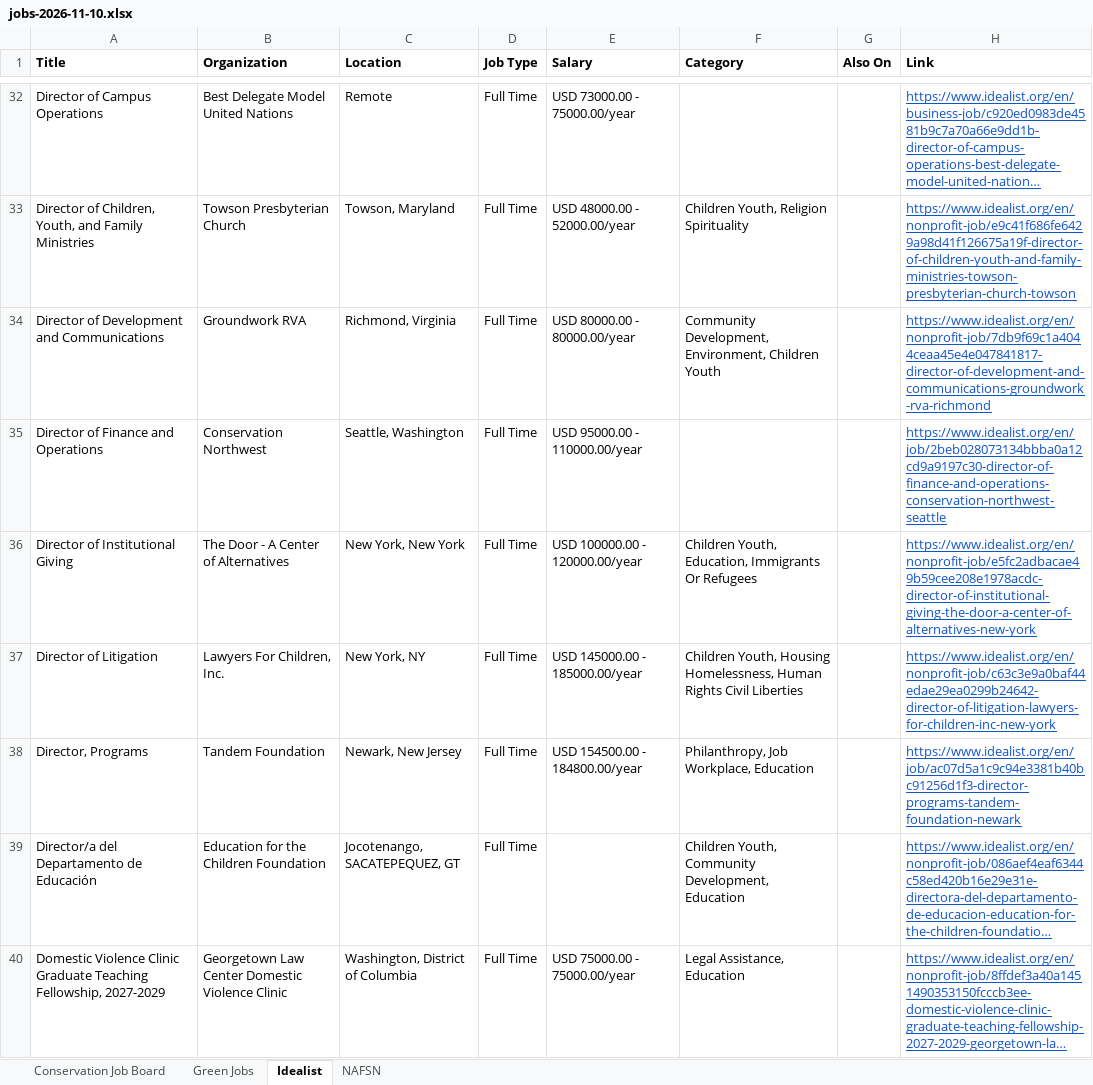
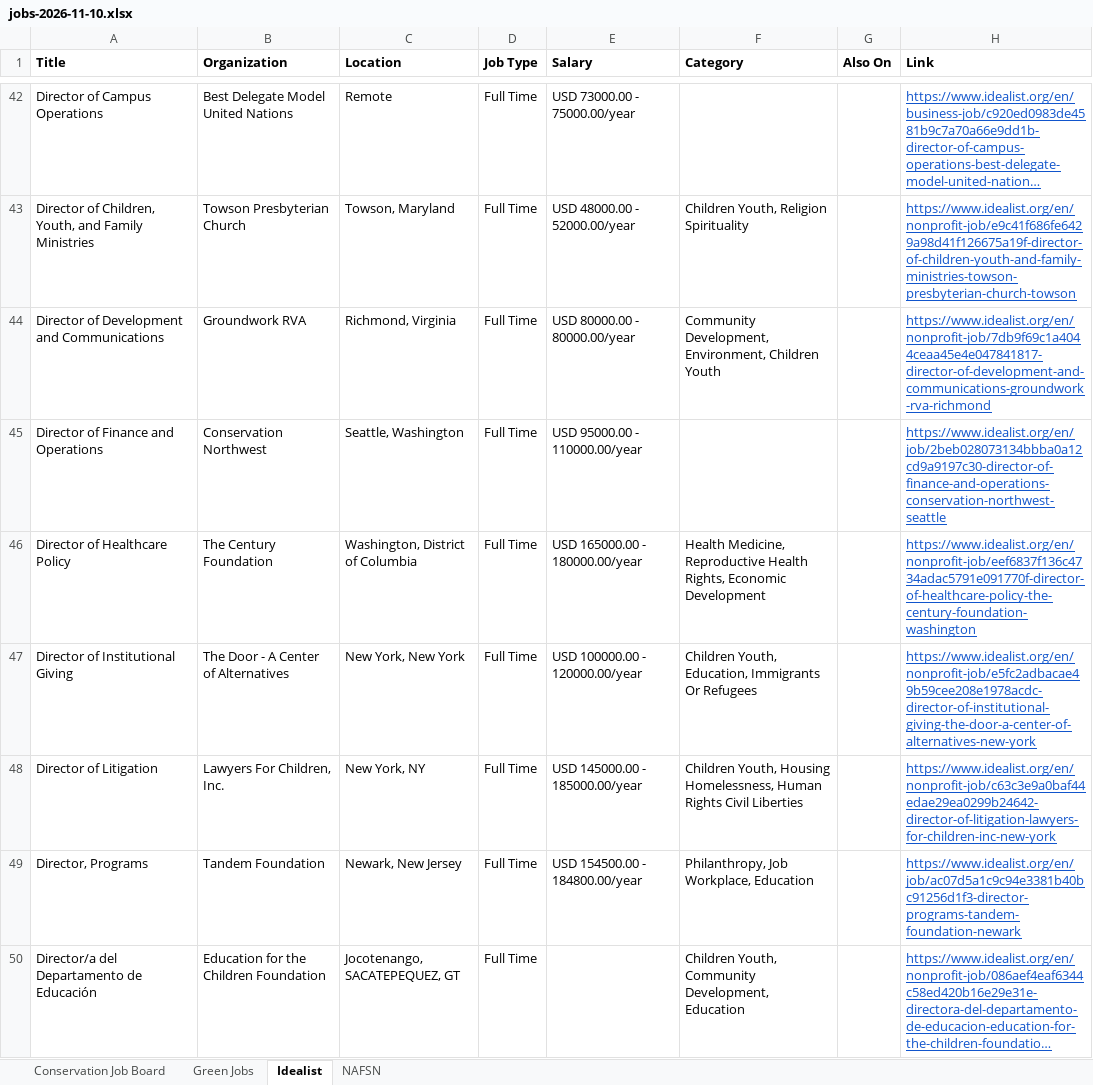
Before and after one commit to dchandarana07/jobs-digest, an Excel workbook: docs/xlsx/jobs-2026-11-10.xlsx, sheet Idealist, drawn as a sheet; only a part is shown, gaps mark what is left out; the shorter side is filled out with more unchanged rows; long unchanged cells end in …; values as stored, in another font and other column widths than the file's, no borders; the diff covers the shown part only; the diff names each change by its address in the sheet, - before the commit and + after, or states it on an @@ line.

```diff
--- a/docs/xlsx/jobs-2026-11-10.xlsx (sheet Idealist)
+++ b/docs/xlsx/jobs-2026-11-10.xlsx (sheet Idealist)
+row 46: Director of Healthcare Policy | The Century Foundation | Washington, District of Columbia | Full Time | USD 165000.00 - 180000.00/year | Health Medicine, Reproductive Health Rights, Economic Development |  | https://www.idealist.org/en/nonprofit-job/eef6837f136c4734adac5791e091770f-director-of-healthcare-policy-the-century-foundation-washington
```
Also changed, not shown: 32 added rows elsewhere in this sheet, 5 other files.
